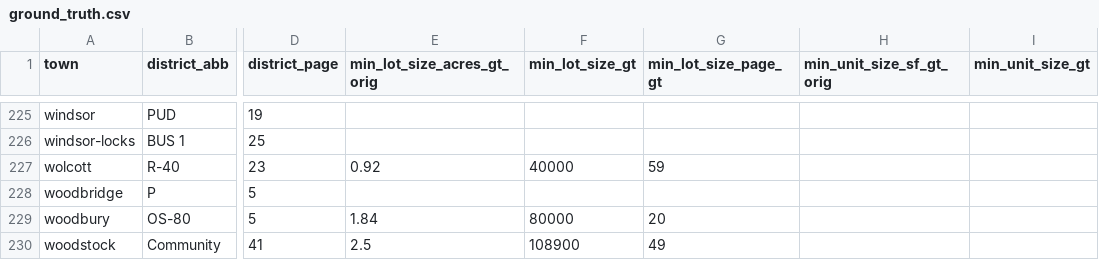
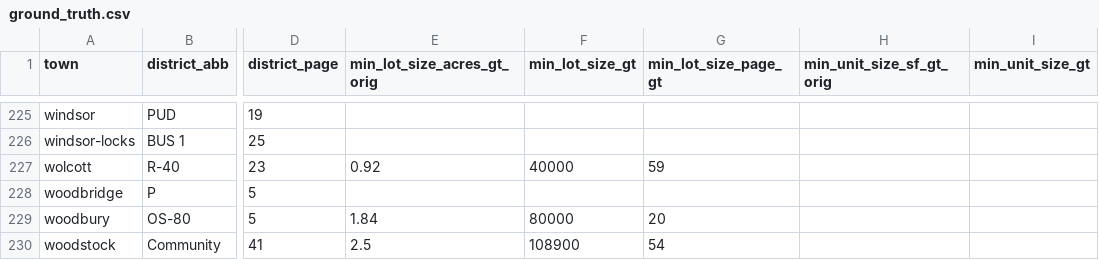
Before and after one commit to National-Zoning-Atlas/zoning-gpt, a CSV file: data/ground_truth.csv, drawn as a sheet; only a part is shown, gaps mark what is left out; the diff names each change by its address in the sheet, - before the commit and + after, or states it on an @@ line.

```diff
--- a/data/ground_truth.csv
+++ b/data/ground_truth.csv
-G230 (min_lot_size_page_gt): 49
+G230 (min_lot_size_page_gt): 54
```
Also changed, not shown: 5 other files.
